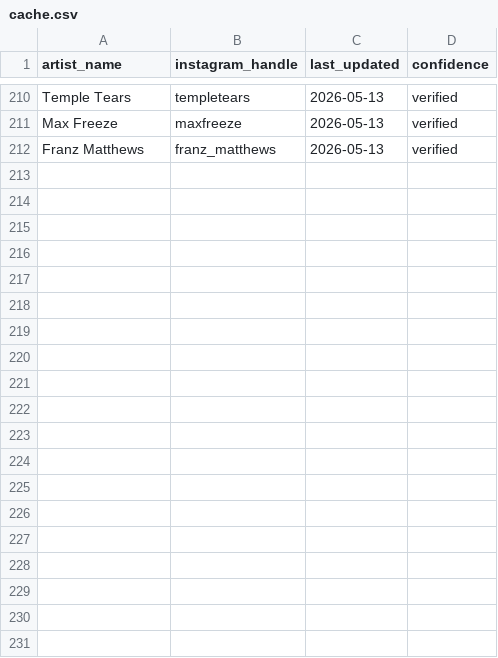
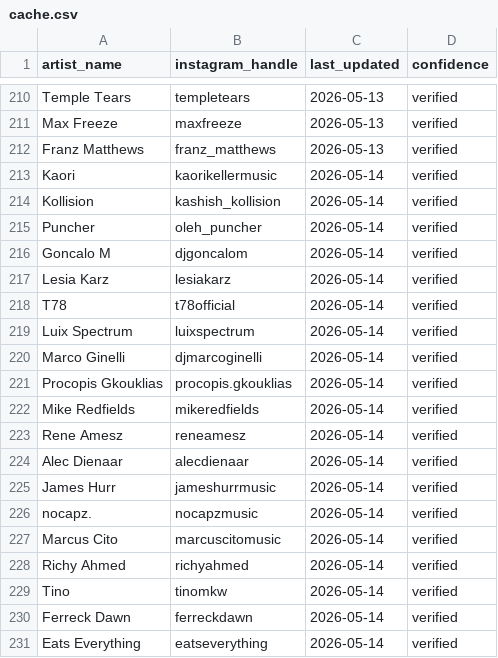
Before and after one commit to antnsvt/volumo-dm-helper, a CSV file: data/cache.csv, drawn as a sheet; only a part is shown, gaps mark what is left out; the diff covers the shown part only.

```diff
--- a/data/cache.csv
+++ b/data/cache.csv
@@ -212 +212,20 @@ Max Freeze,maxfreeze,2026-05-13,verified
 Franz Matthews,franz_matthews,2026-05-13,verified
+Kaori,kaorikellermusic,2026-05-14,verified
+Kollision,kashish_kollision,2026-05-14,verified
+Puncher,oleh_puncher,2026-05-14,verified
+Goncalo M,djgoncalom,2026-05-14,verified
+Lesia Karz,lesiakarz,2026-05-14,verified
+T78,t78official,2026-05-14,verified
+Luix Spectrum,luixspectrum,2026-05-14,verified
+Marco Ginelli,djmarcoginelli,2026-05-14,verified
+Procopis Gkouklias,procopis.gkouklias,2026-05-14,verified
+Mike Redfields,mikeredfields,2026-05-14,verified
+Rene Amesz,reneamesz,2026-05-14,verified
+Alec Dienaar,alecdienaar,2026-05-14,verified
+James Hurr,jameshurrmusic,2026-05-14,verified
+nocapz.,nocapzmusic,2026-05-14,verified
+Marcus Cito,marcuscitomusic,2026-05-14,verified
+Richy Ahmed,richyahmed,2026-05-14,verified
+Tino,tinomkw,2026-05-14,verified
+Ferreck Dawn,ferreckdawn,2026-05-14,verified
+Eats Everything,eatseverything,2026-05-14,verified
```
Also changed, not shown: 13 added rows elsewhere in this file, 2 other files.
